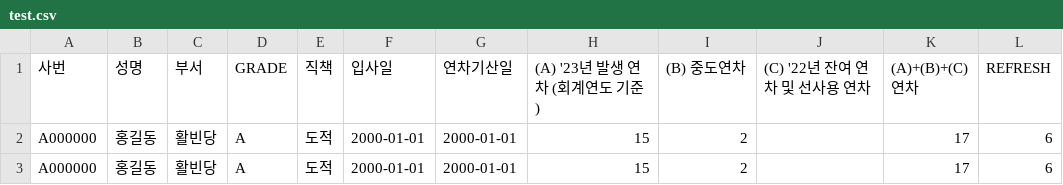
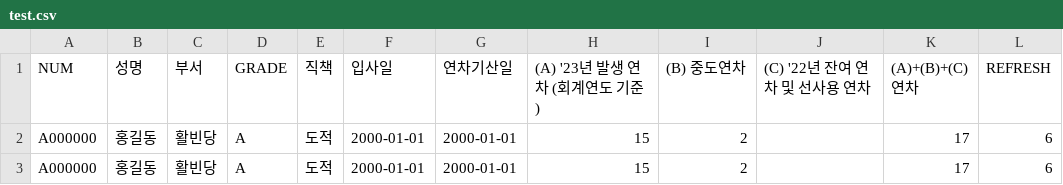
Before and after one commit to KimChangHyeon111/MVS_TEST, a CSV file: test.csv, drawn as a sheet.

Commit message:
Update test.csv

```diff
--- a/test.csv
+++ b/test.csv
@@ -1,2 +1,2 @@
-사번,성명,부서,GRADE,직책,입사일,연차기산일,(A) '23년 발생 연차 (회계연도 기준),(B) 중도연차,(C) '22년 잔여 연차 및 선사용 연차,(A)+(B)+(C) 연차,REFRESH
+NUM,성명,부서,GRADE,직책,입사일,연차기산일,(A) '23년 발생 연차 (회계연도 기준),(B) 중도연차,(C) '22년 잔여 연차 및 선사용 연차,(A)+(B)+(C) 연차,REFRESH
 A000000,홍길동,활빈당,A,도적,2000-01-01,2000-01-01,15,2,,17,6
```
